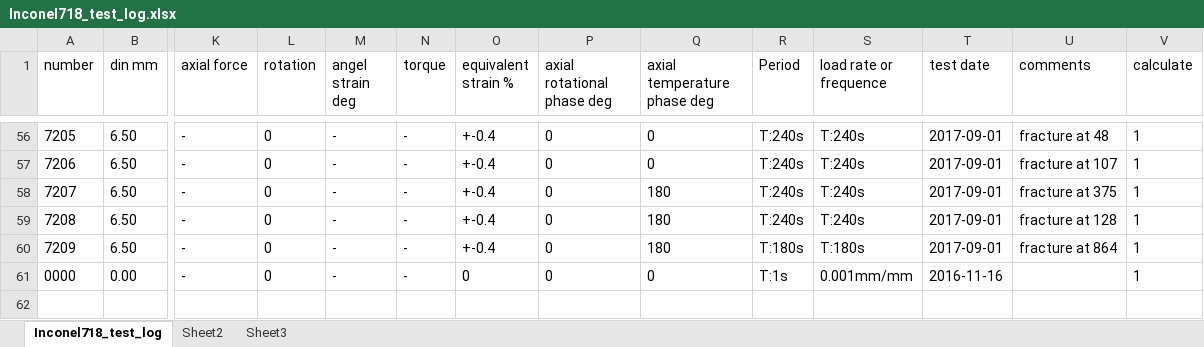
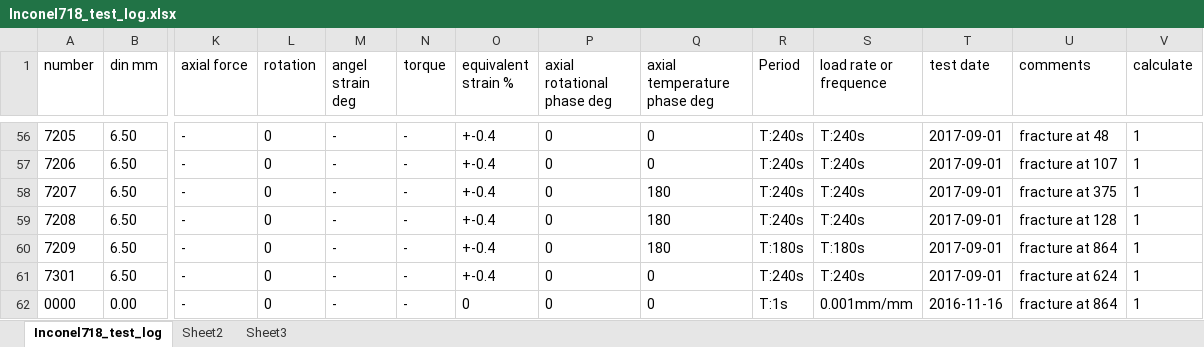
Before and after one commit to sunwhale/python, an Excel workbook: Inconel718_test_log.xlsx, sheet Inconel718_test_log, drawn as a sheet; only a part is shown, gaps mark what is left out; values as stored, in another font and other column widths than the file's, no borders; addresses are those after the commit; rows hold the shown columns only; the diff names each change by its address in the sheet, - before the commit and + after, or states it on an @@ line.

```diff
--- a/Inconel718_test_log.xlsx (sheet Inconel718_test_log)
+++ b/Inconel718_test_log.xlsx (sheet Inconel718_test_log)
+row 61: 7301 | 6.50 | - | 0 | - | - | +-0.4 | 0 | 0 | T:240s | T:240s | 2017-09-01 | fracture at 624 | 1
-U62 (comments): (empty)
+U62 (comments): fracture at 864
```
Also changed, not shown: 5 other files.
